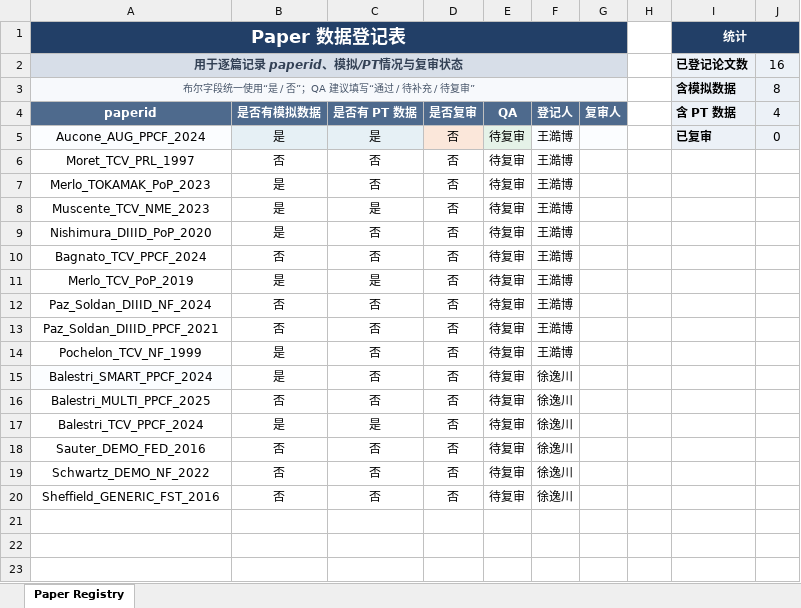
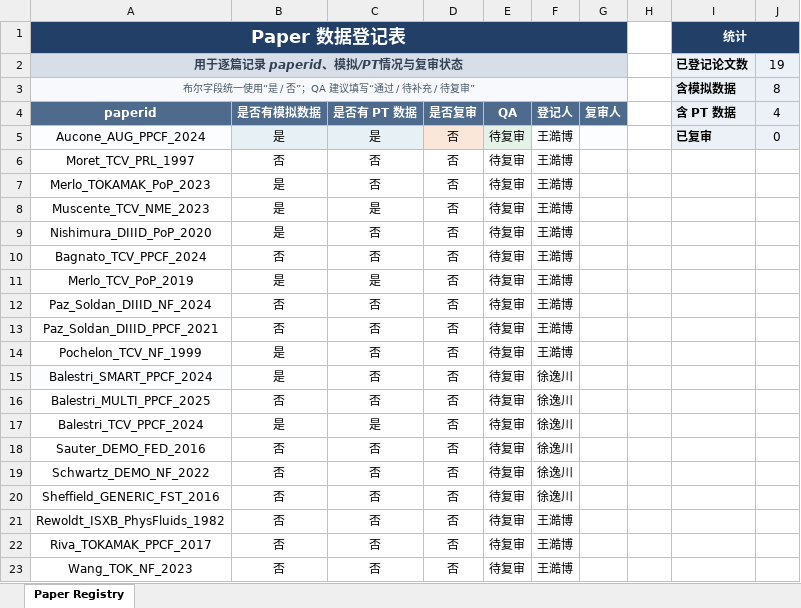
Before and after one commit to P1ngye/date-record, an Excel workbook: 论文处理信息登记表.xlsx, sheet Paper Registry, drawn as a sheet; values as stored, in another font and other column widths than the file's, no borders; the diff names each change by its address in the sheet, - before the commit and + after, or states it on an @@ line.

```diff
--- a/论文处理信息登记表.xlsx (sheet Paper Registry)
+++ b/论文处理信息登记表.xlsx (sheet Paper Registry)
-J2 (4): 16
+J2 (4): 19
+row 21: Rewoldt_ISXB_PhysFluids_1982 | 否 | 否 | 否 | 待复审 | 王澔博
+row 22: Riva_TOKAMAK_PPCF_2017 | 否 | 否 | 否 | 待复审 | 王澔博
+row 23: Wang_TOK_NF_2023 | 否 | 否 | 否 | 待复审 | 王澔博
```
Also changed, not shown: 4 other files.
